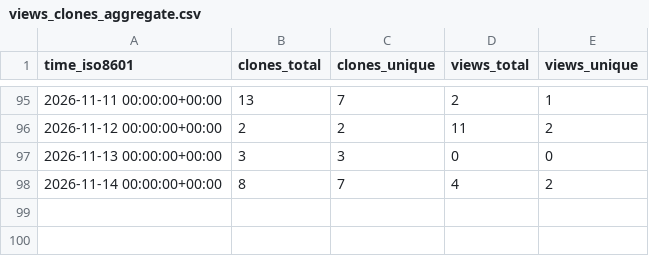
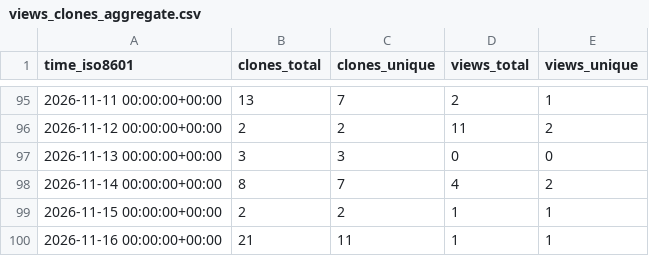
Before and after one commit to prismaudio-official/spectral-limiter, a CSV file: prismaudio-official/spectral-limiter/ghrs-data/views_clones_aggregate.csv, drawn as a sheet; only a part is shown, gaps mark what is left out.

```diff
--- a/prismaudio-official/spectral-limiter/ghrs-data/views_clones_aggregate.csv
+++ b/prismaudio-official/spectral-limiter/ghrs-data/views_clones_aggregate.csv
@@ -98 +98,3 @@ time_iso8601,clones_total,clones_unique,views_total,views_unique
 2026-11-14 00:00:00+00:00,8,7,4,2
+2026-11-15 00:00:00+00:00,2,2,1,1
+2026-11-16 00:00:00+00:00,21,11,1,1
```
Also changed, not shown: 1 other file.
